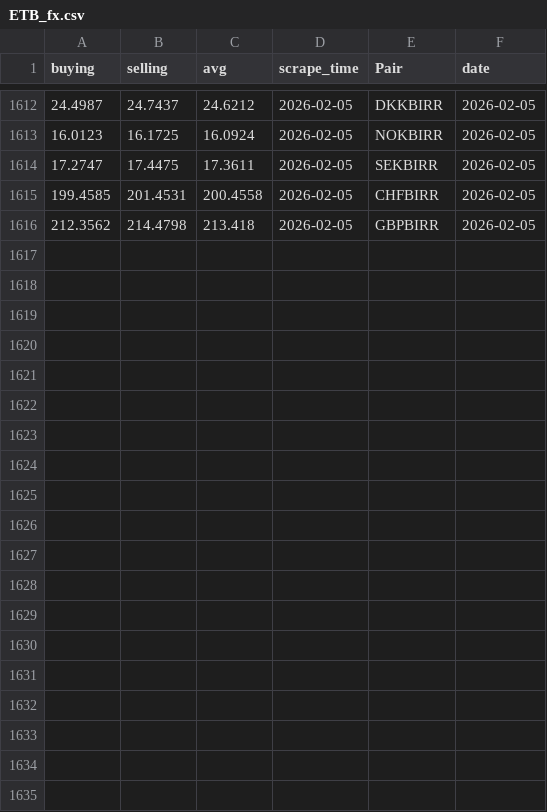
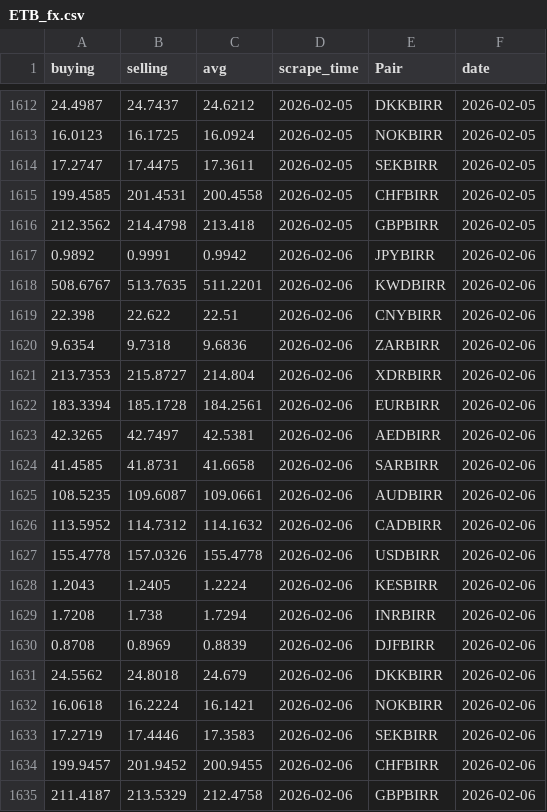
Before and after one commit to Imr-u/Afri_Rate, a CSV file: Scraper_&_datasets/Ethiopia_fx/ETB_fx.csv, drawn as a sheet; only a part is shown, gaps mark what is left out; the diff names each change by its address in the sheet, - before the commit and + after, or states it on an @@ line.

```diff
--- a/Scraper_&_datasets/Ethiopia_fx/ETB_fx.csv
+++ b/Scraper_&_datasets/Ethiopia_fx/ETB_fx.csv
+row 1617: 0.9892 | 0.9991 | 0.9942 | 2026-02-06 | JPYBIRR | 2026-02-06
+row 1618: 508.6767 | 513.7635 | 511.2201 | 2026-02-06 | KWDBIRR | 2026-02-06
+row 1619: 22.398 | 22.622 | 22.51 | 2026-02-06 | CNYBIRR | 2026-02-06
+row 1620: 9.6354 | 9.7318 | 9.6836 | 2026-02-06 | ZARBIRR | 2026-02-06
+row 1621: 213.7353 | 215.8727 | 214.804 | 2026-02-06 | XDRBIRR | 2026-02-06
+row 1622: 183.3394 | 185.1728 | 184.2561 | 2026-02-06 | EURBIRR | 2026-02-06
+row 1623: 42.3265 | 42.7497 | 42.5381 | 2026-02-06 | AEDBIRR | 2026-02-06
+row 1624: 41.4585 | 41.8731 | 41.6658 | 2026-02-06 | SARBIRR | 2026-02-06
+row 1625: 108.5235 | 109.6087 | 109.0661 | 2026-02-06 | AUDBIRR | 2026-02-06
+row 1626: 113.5952 | 114.7312 | 114.1632 | 2026-02-06 | CADBIRR | 2026-02-06
+row 1627: 155.4778 | 157.0326 | 155.4778 | 2026-02-06 | USDBIRR | 2026-02-06
+row 1628: 1.2043 | 1.2405 | 1.2224 | 2026-02-06 | KESBIRR | 2026-02-06
+row 1629: 1.7208 | 1.738 | 1.7294 | 2026-02-06 | INRBIRR | 2026-02-06
+row 1630: 0.8708 | 0.8969 | 0.8839 | 2026-02-06 | DJFBIRR | 2026-02-06
+row 1631: 24.5562 | 24.8018 | 24.679 | 2026-02-06 | DKKBIRR | 2026-02-06
+row 1632: 16.0618 | 16.2224 | 16.1421 | 2026-02-06 | NOKBIRR | 2026-02-06
+row 1633: 17.2719 | 17.4446 | 17.3583 | 2026-02-06 | SEKBIRR | 2026-02-06
+row 1634: 199.9457 | 201.9452 | 200.9455 | 2026-02-06 | CHFBIRR | 2026-02-06
+row 1635: 211.4187 | 213.5329 | 212.4758 | 2026-02-06 | GBPBIRR | 2026-02-06
```
